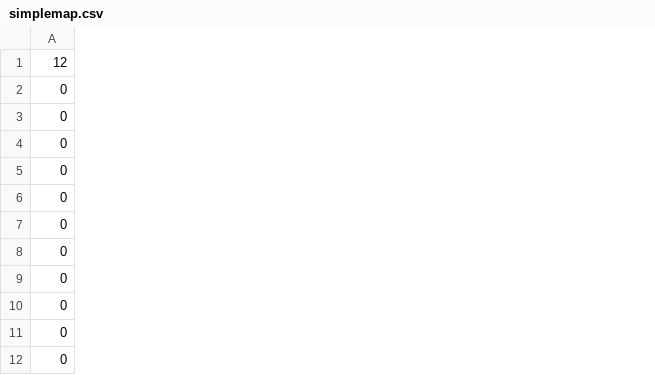
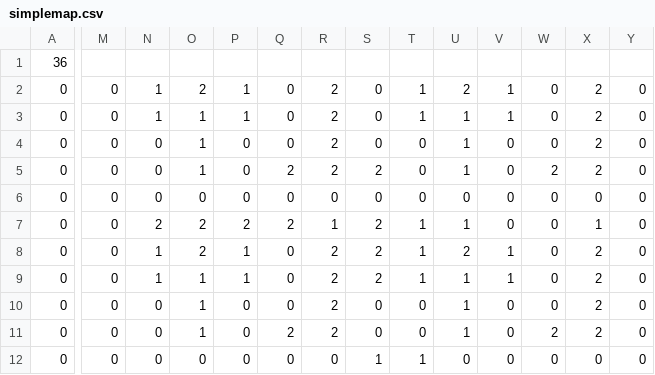
Before and after one commit to CorvusEtiam/components, a CSV file: media/simplemap.csv, drawn as a sheet; only a part is shown, gaps mark what is left out; the diff covers the shown part only; the diff names each change by its address in the sheet, - before the commit and + after, or states it on an @@ line.

```diff
--- a/media/simplemap.csv
+++ b/media/simplemap.csv
+column M, rows 2-12: all 0
+column N, rows 2-12: 1 | 1 | 0 | 0 | 0 | 2 | 1 | 1 | 0 | 0 | 0
+column O, rows 2-12: 2 | 1 | 1 | 1 | 0 | 2 | 2 | 1 | 1 | 1 | 0
+column P, rows 2-12: 1 | 1 | 0 | 0 | 0 | 2 | 1 | 1 | 0 | 0 | 0
+column Q, rows 2-12: 0 | 0 | 0 | 2 | 0 | 2 | 0 | 0 | 0 | 2 | 0
+column R, rows 2-12: 2 | 2 | 2 | 2 | 0 | 1 | 2 | 2 | 2 | 2 | 0
+column S, rows 2-12: 0 | 0 | 0 | 2 | 0 | 2 | 2 | 2 | 0 | 0 | 1
+column T, rows 2-12: 1 | 1 | 0 | 0 | 0 | 1 | 1 | 1 | 0 | 0 | 1
+column U, rows 2-12: 2 | 1 | 1 | 1 | 0 | 1 | 2 | 1 | 1 | 1 | 0
+column V, rows 2-12: 1 | 1 | 0 | 0 | 0 | 0 | 1 | 1 | 0 | 0 | 0
+column W, rows 2-12: 0 | 0 | 0 | 2 | 0 | 0 | 0 | 0 | 0 | 2 | 0
+column X, rows 2-12: 2 | 2 | 2 | 2 | 0 | 1 | 2 | 2 | 2 | 2 | 0
+column Y, rows 2-12: all 0
-A1: 12
+A1: 36
```
Also changed, not shown: 11 added columns elsewhere in this file, 19 other files.
